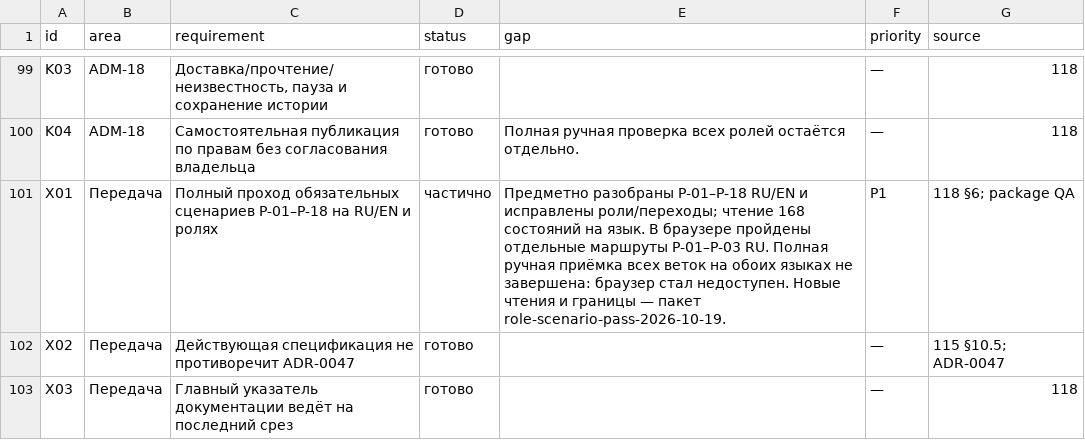
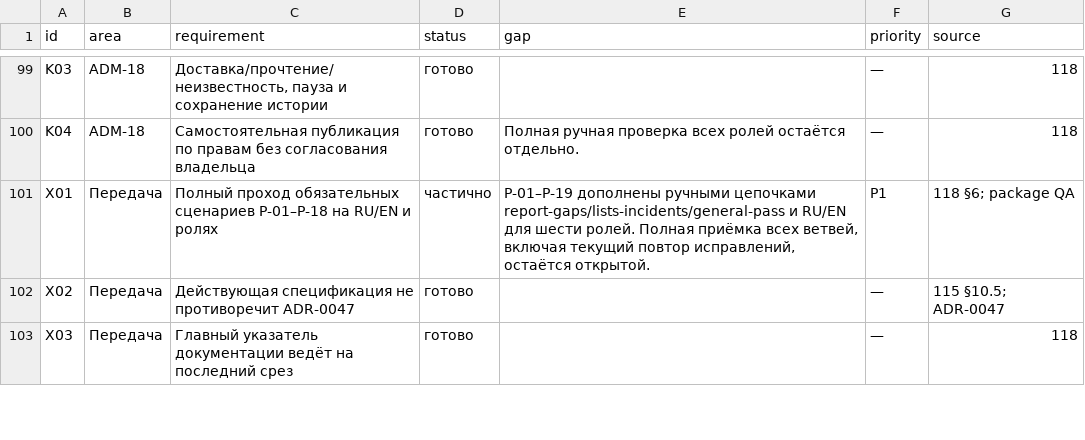
Before and after one commit to denius89/polymarket-copy-trading, a CSV file: docs/design/admin/requirements-coverage-2026-10-16/requirements.csv, drawn as a sheet; only a part is shown, gaps mark what is left out; the diff covers the shown part only.

Commit message:
design(admin): reconcile issue register and preserve list returns (#54)

```diff
--- a/docs/design/admin/requirements-coverage-2026-10-16/requirements.csv
+++ b/docs/design/admin/requirements-coverage-2026-10-16/requirements.csv
@@ -100,3 +100,3 @@
 "K04","ADM-18","Самостоятельная публикация по правам без согласования владельца","готово","Полная ручная проверка всех ролей остаётся отдельно.","—","118"
-"X01","Передача","Полный проход обязательных сценариев P-01–P-18 на RU/EN и ролях","частично","Предметно разобраны P-01–P-18 RU/EN и исправлены роли/переходы; чтение 168 состояний на язык. В браузере пройдены отдельные маршруты P-01–P-03 RU. Полная ручная приёмка всех веток на обоих языках не завершена: браузер стал недоступен. Новые чтения и границы — пакет role-scenario-pass-2026-10-19.","P1","118 §6; package QA"
+"X01","Передача","Полный проход обязательных сценариев P-01–P-18 на RU/EN и ролях","частично","P-01–P-19 дополнены ручными цепочками report-gaps/lists-incidents/general-pass и RU/EN для шести ролей. Полная приёмка всех ветвей, включая текущий повтор исправлений, остаётся открытой.","P1","118 §6; package QA"
 "X02","Передача","Действующая спецификация не противоречит ADR-0047","готово","","—","115 §10.5; ADR-0047"
```
Also changed, not shown: 13 edited cells elsewhere in this file, 32 other files.
